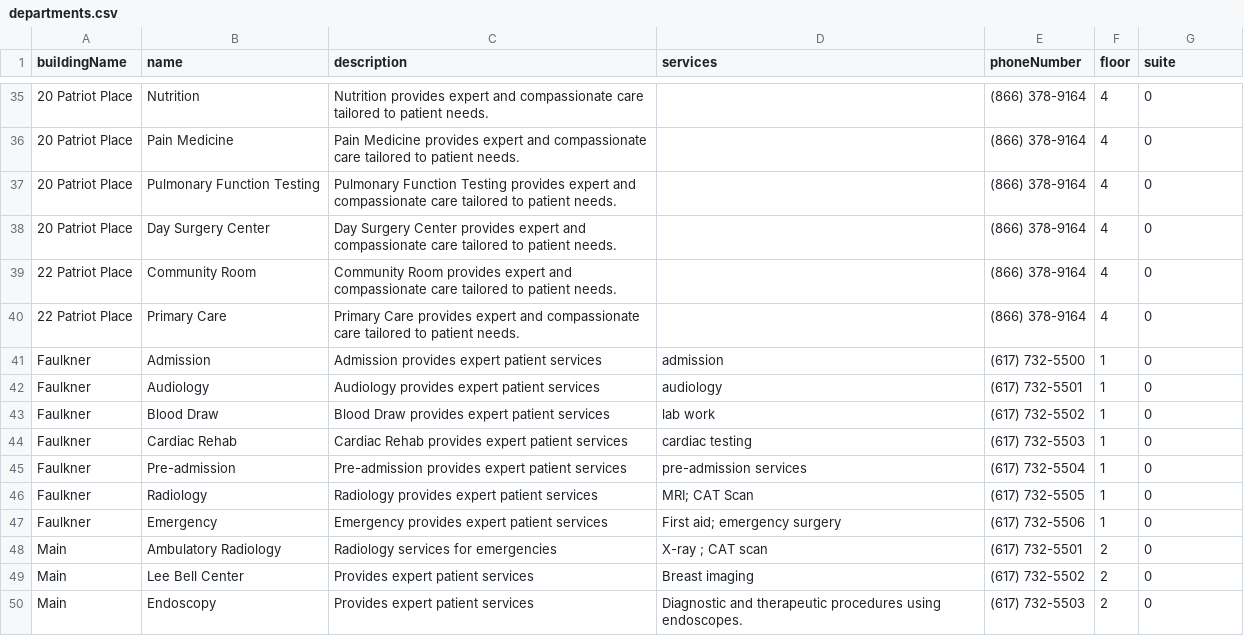
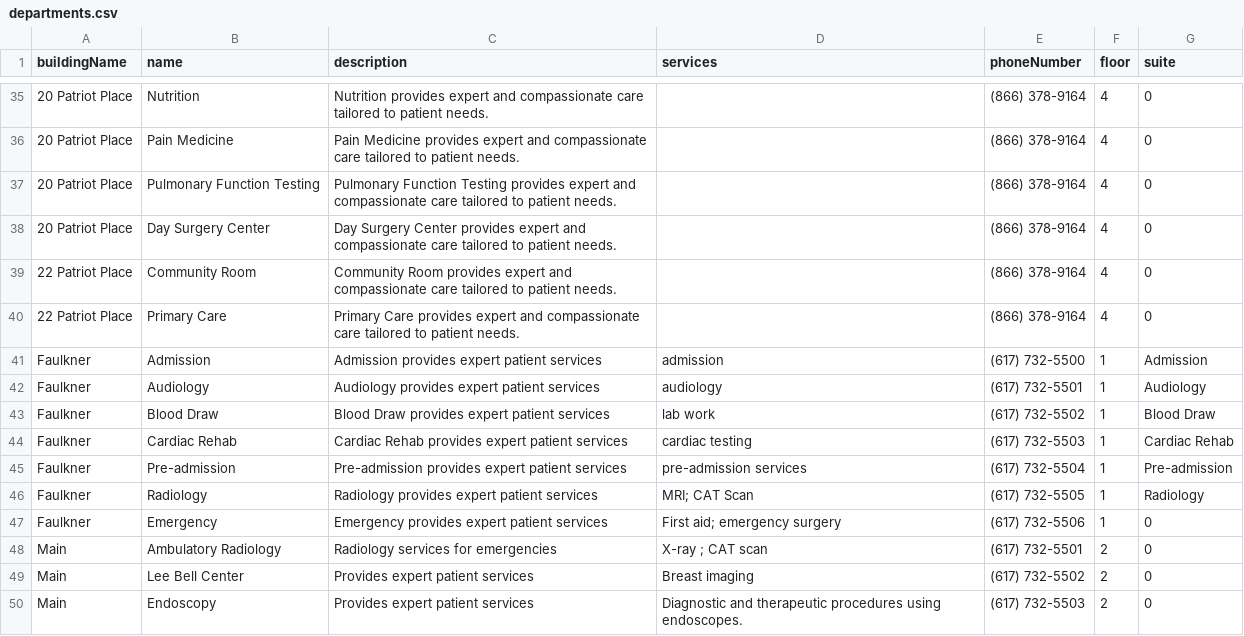
Before and after one commit to cerealkiller2527/soft-eng-repo-backup, a CSV file: packages/database/seedFiles/departments.csv, drawn as a sheet; only a part is shown, gaps mark what is left out; the diff names each change by its address in the sheet, - before the commit and + after, or states it on an @@ line.

```diff
--- a/packages/database/seedFiles/departments.csv
+++ b/packages/database/seedFiles/departments.csv
-G41 (suite): 0
+G41 (suite): Admission
-G42 (suite): 0
+G42 (suite): Audiology
-G43 (suite): 0
+G43 (suite): Blood Draw
-G44 (suite): 0
+G44 (suite): Cardiac Rehab
-G45 (suite): 0
+G45 (suite): Pre-admission
-G46 (suite): 0
+G46 (suite): Radiology
```
Also changed, not shown: 2 other files.
